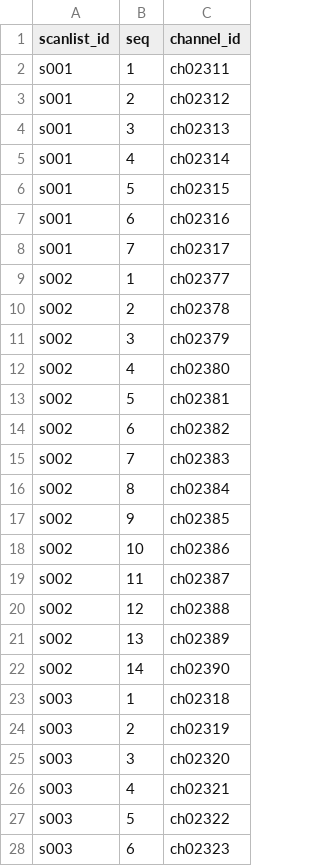
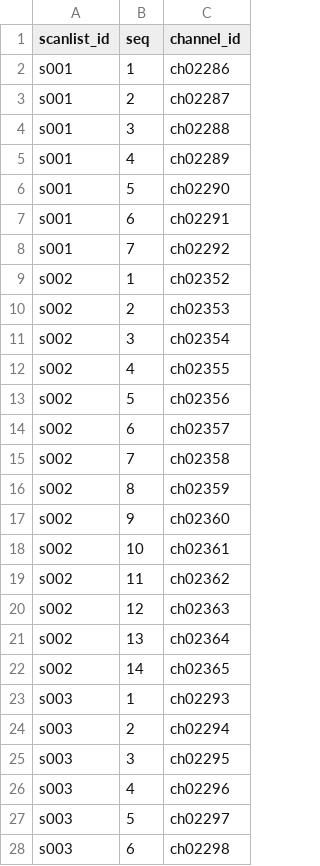
Before and after one commit to bradbrownjr/anytone-codeplug, a CSV file: data/scanlist_members.csv, drawn as a sheet; only a part is shown; the diff covers the shown part only.

```diff
--- a/data/scanlist_members.csv
+++ b/data/scanlist_members.csv
@@ -1,28 +1,28 @@
 scanlist_id,seq,channel_id
-s001,1,ch02311
-s001,2,ch02312
-s001,3,ch02313
-s001,4,ch02314
-s001,5,ch02315
-s001,6,ch02316
-s001,7,ch02317
-s002,1,ch02377
-s002,2,ch02378
-s002,3,ch02379
-s002,4,ch02380
-s002,5,ch02381
-s002,6,ch02382
-s002,7,ch02383
-s002,8,ch02384
-s002,9,ch02385
-s002,10,ch02386
-s002,11,ch02387
-s002,12,ch02388
-s002,13,ch02389
-s002,14,ch02390
-s003,1,ch02318
-s003,2,ch02319
-s003,3,ch02320
-s003,4,ch02321
-s003,5,ch02322
-s003,6,ch02323
+s001,1,ch02286
+s001,2,ch02287
+s001,3,ch02288
+s001,4,ch02289
+s001,5,ch02290
+s001,6,ch02291
+s001,7,ch02292
+s002,1,ch02352
+s002,2,ch02353
+s002,3,ch02354
+s002,4,ch02355
+s002,5,ch02356
+s002,6,ch02357
+s002,7,ch02358
+s002,8,ch02359
+s002,9,ch02360
+s002,10,ch02361
+s002,11,ch02362
+s002,12,ch02363
+s002,13,ch02364
+s002,14,ch02365
+s003,1,ch02293
+s003,2,ch02294
+s003,3,ch02295
+s003,4,ch02296
+s003,5,ch02297
+s003,6,ch02298
```
Also changed, not shown: 78 edited cells elsewhere in this file, data/zone_members.csv, data/zones.csv, 5 other files.
